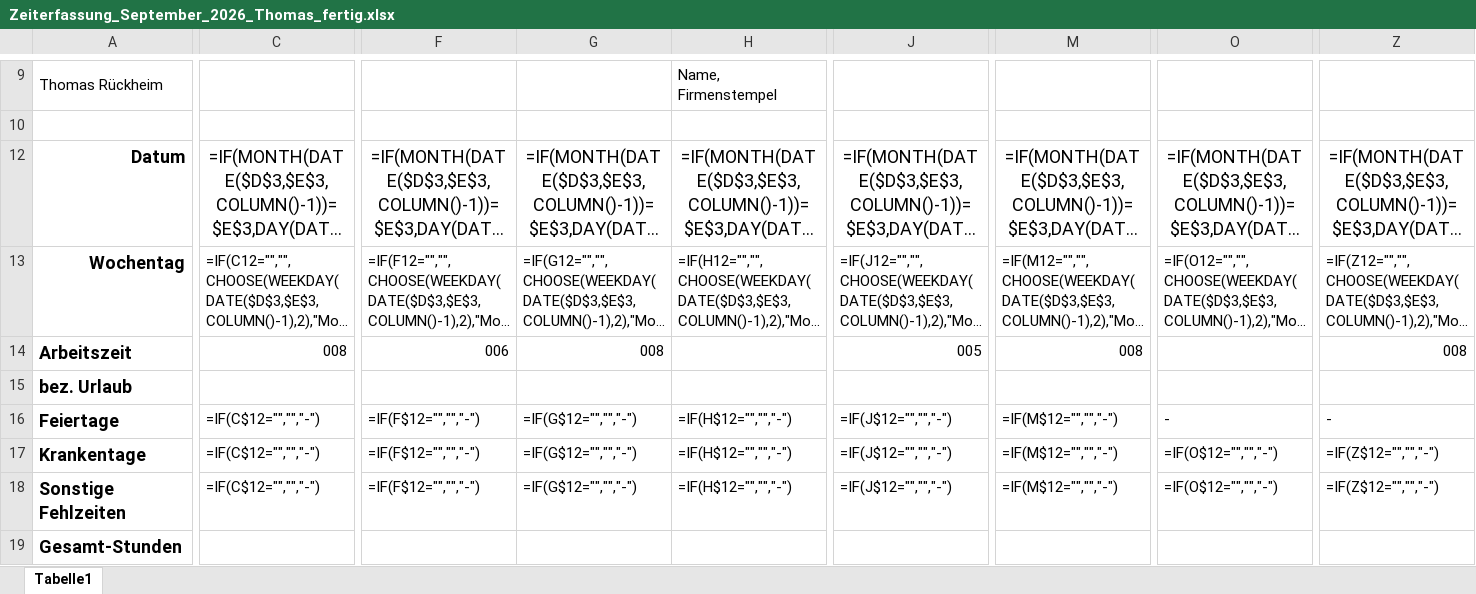
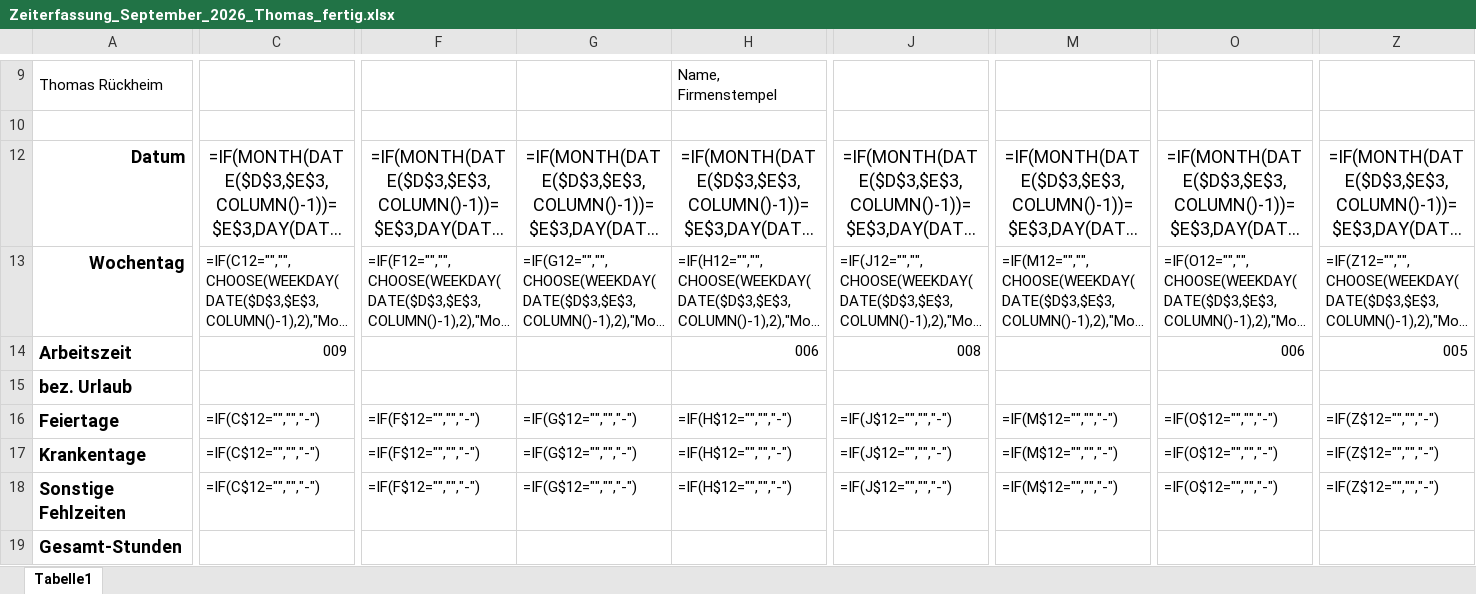
Before and after one commit to kontakt755/teppich-paradies-shopify-ai, an Excel workbook: vma_september_2026_entwurf/Zeiterfassung_September_2026_Thomas_fertig.xlsx, sheet Tabelle1, drawn as a sheet; only a part is shown, gaps mark what is left out; long unchanged cells end in …; values as stored, in another font and other column widths than the file's, no borders; formulas without a stored value are shown as written; the diff covers the shown part only; the diff names each change by its address in the sheet, - before the commit and + after, or states it on an @@ line.

```diff
--- a/vma_september_2026_entwurf/Zeiterfassung_September_2026_Thomas_fertig.xlsx (sheet Tabelle1)
+++ b/vma_september_2026_entwurf/Zeiterfassung_September_2026_Thomas_fertig.xlsx (sheet Tabelle1)
-C14: 008
+C14: 009
-F14: 006
+F14: (empty)
-G14: 008
+G14: (empty)
-H14: (empty)
+H14: 006
-J14: 005
+J14: 008
-M14: 008
+M14: (empty)
-O14: (empty)
+O14: 006
-Z14: 008
+Z14: 005
-O16: -
+O16: =IF(O$12="","","-")
-Z16: -
+Z16: =IF(Z$12="","","-")
```
Also changed, not shown: 13 edited cells elsewhere in this sheet, vma_september_2026_entwurf/Zeiterfassung_September_2026_Ben_fertig.xlsx, vma_september_2026_entwurf/Zeiterfassung_September_2026_Hayatin_fertig.xlsx, 7 other files.
